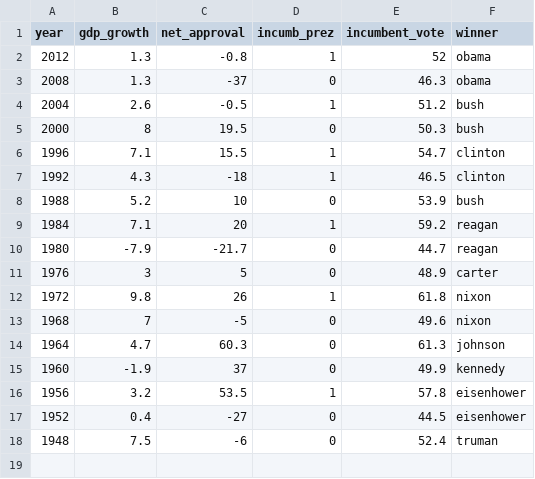
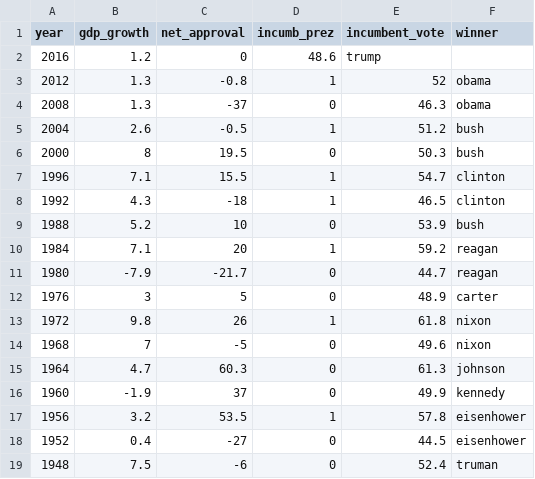
Before and after one commit to burakbayramli/classnotes, a CSV file: stat/stat_linreg/prez_incumb.csv, drawn as a sheet; the diff names each change by its address in the sheet, - before the commit and + after, or states it on an @@ line.

```diff
--- a/stat/stat_linreg/prez_incumb.csv
+++ b/stat/stat_linreg/prez_incumb.csv
+row 2: 2016 | 1.2 | 0 | 48.6 | trump
```
Also changed, not shown: stat/stat_linreg/prez.csv, 1 other file.
